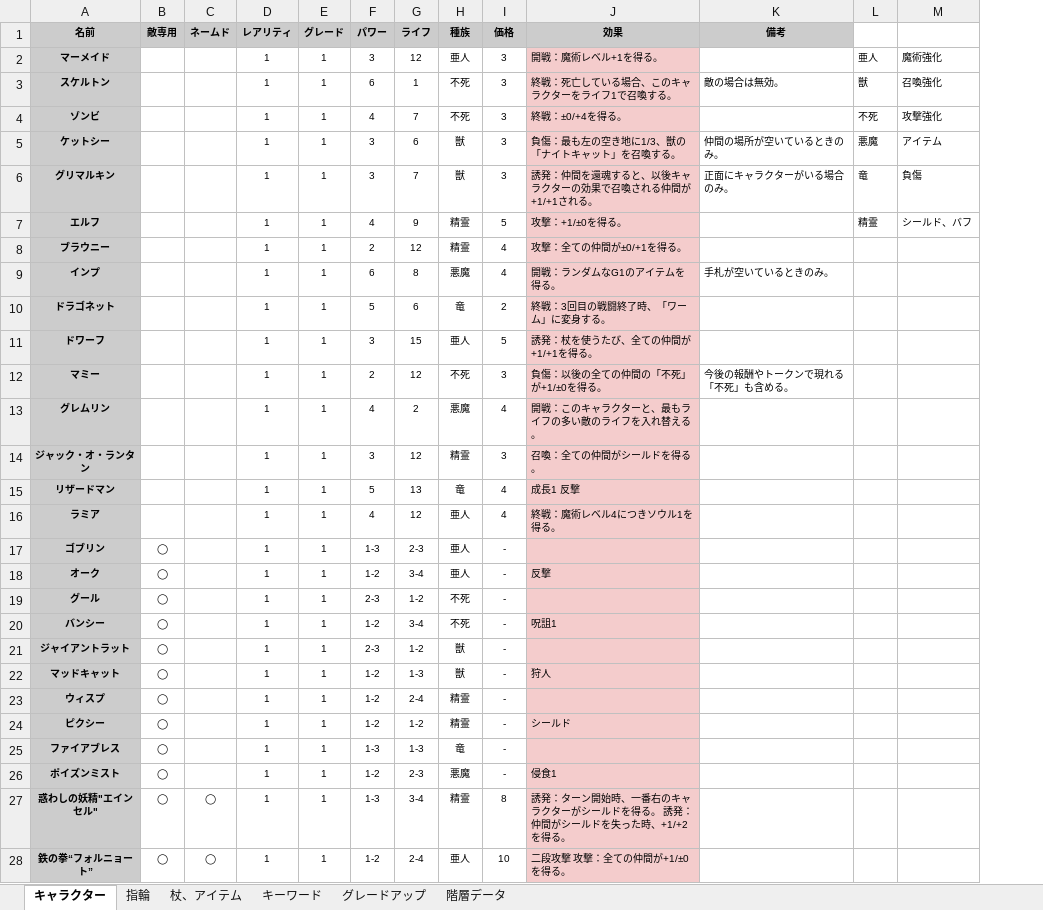
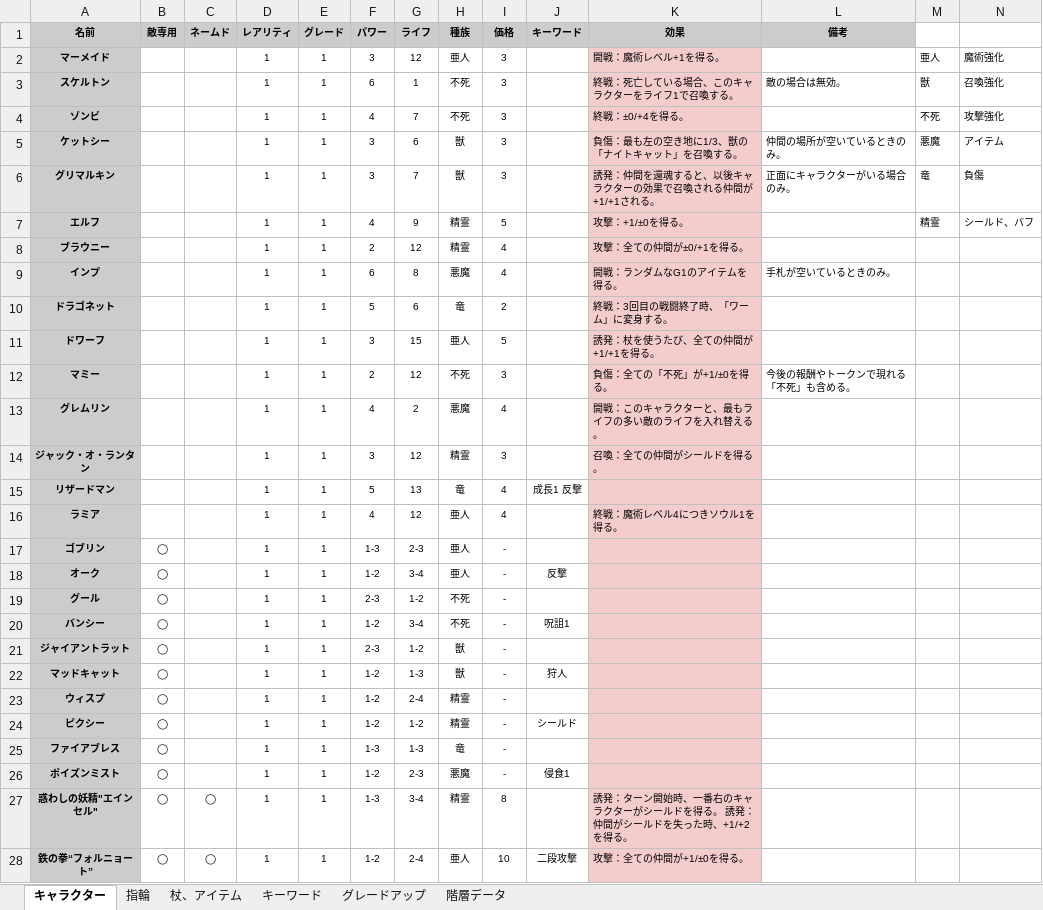
Before and after one commit to Yuki-fa/Vesselbound, an Excel workbook: js/Vesselbound_data.xlsx, sheet キャラクター, drawn as a sheet; only a part is shown; values as stored, in another font and other column widths than the file's, no borders; charts and pictures not drawn; addresses are those after the commit; the diff covers the shown part only; the diff names each change by its address in the sheet, - before the commit and + after, or states it on an @@ line.

```diff
--- a/js/Vesselbound_data.xlsx (sheet キャラクター)
+++ b/js/Vesselbound_data.xlsx (sheet キャラクター)
+column J (キーワード), rows 15-28: 成長1 反撃 |  |  | 反撃 |  | 呪詛1 |  | 狩人 |  | シールド |  | 侵食1 |  | 二段攻撃
-K12 (効果): 負傷：以後の全ての仲間の「不死」が+1/±0を得る。
+K12 (効果): 負傷：全ての「不死」が+1/±0を得る。
-K15 (効果): 成長1 反撃
+K15 (効果): (empty)
-K18 (効果): 反撃
+K18 (効果): (empty)
-K20 (効果): 呪詛1
+K20 (効果): (empty)
-K22 (効果): 狩人
+K22 (効果): (empty)
-K24 (効果): シールド
+K24 (効果): (empty)
-K26 (効果): 侵食1
+K26 (効果): (empty)
-K28 (効果): 二段攻撃 攻撃：全ての仲間が+1/±0を得る。
+K28 (効果): 攻撃：全ての仲間が+1/±0を得る。
```
Also changed, not shown: 27 edited cells elsewhere in this sheet, 6 other files.
